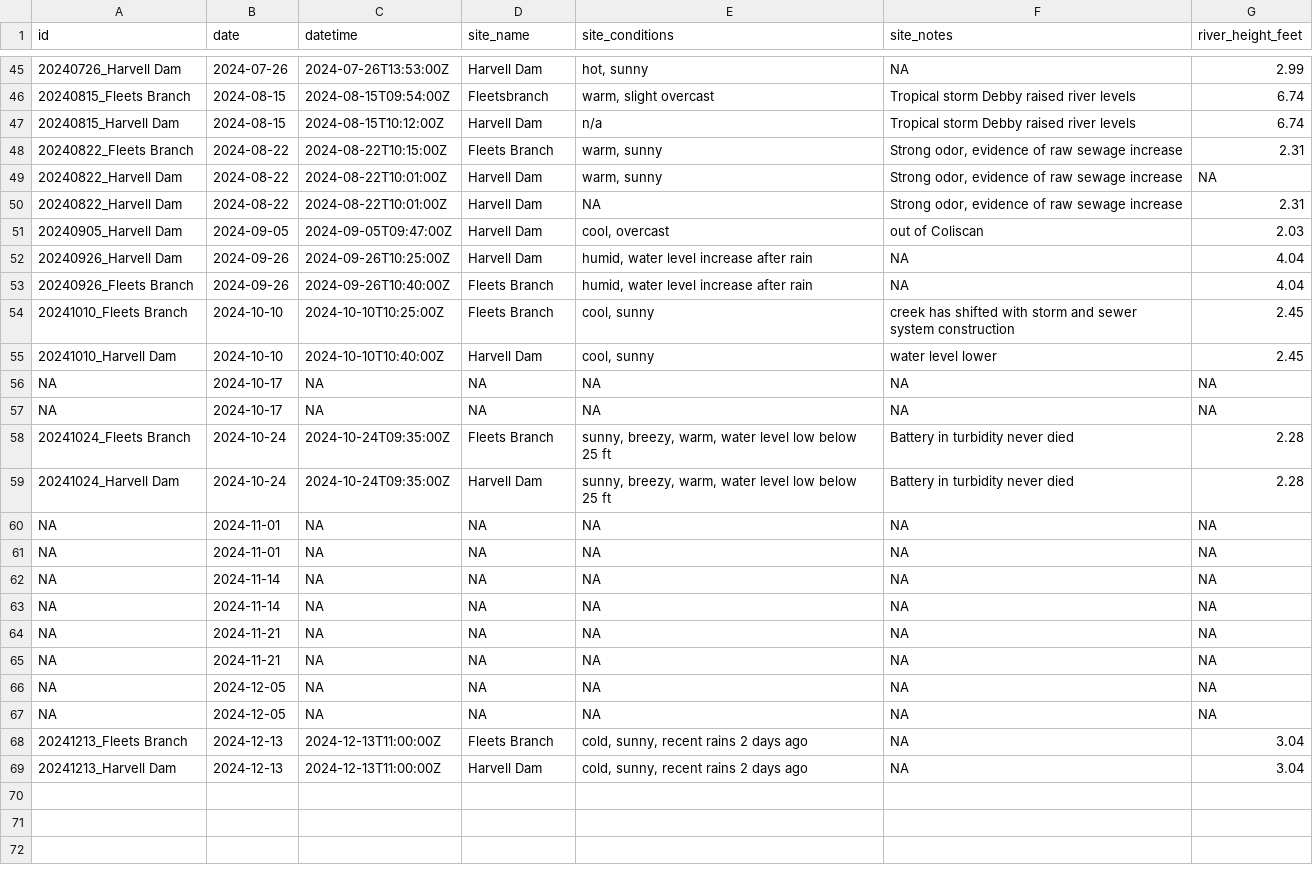
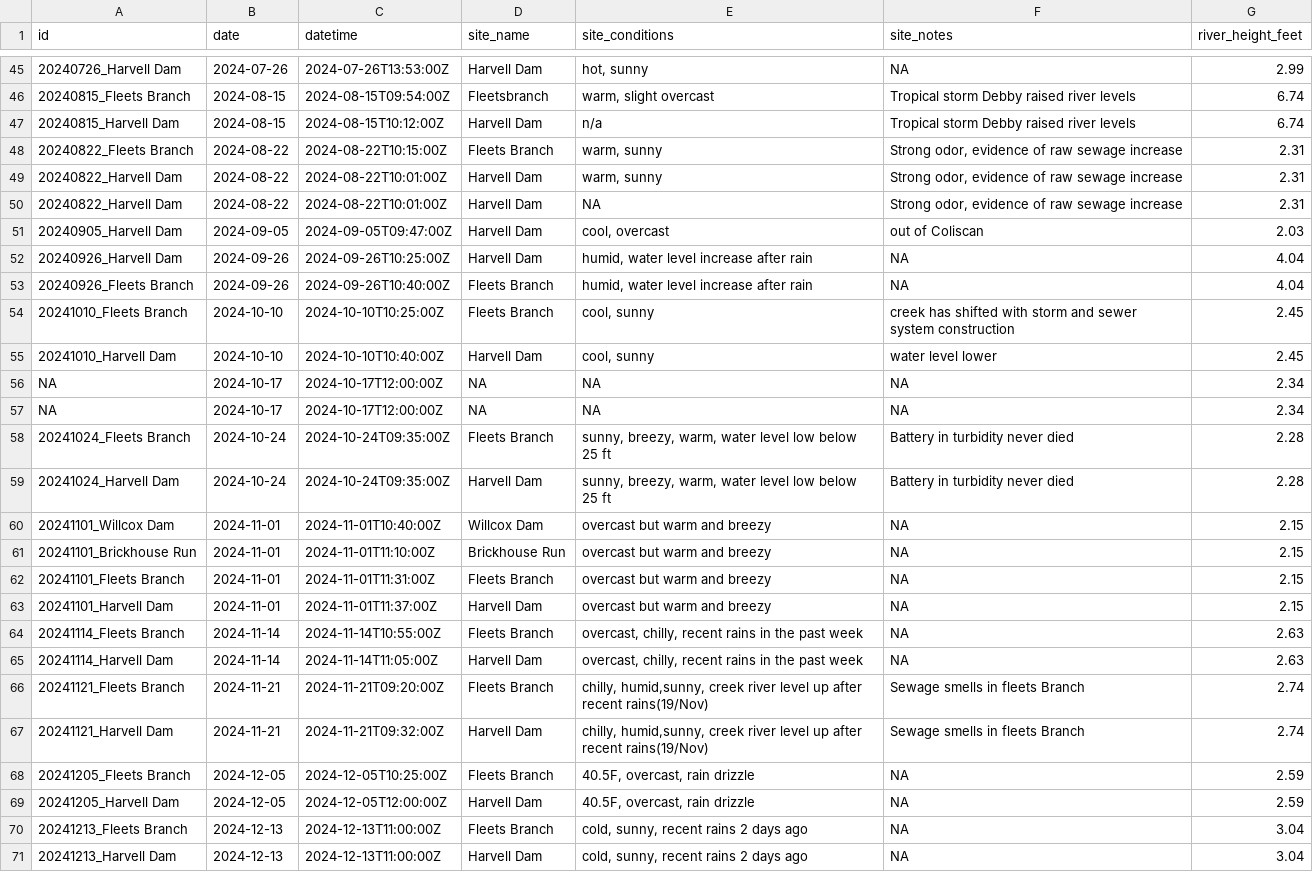
Before and after one commit to mawhal/deq-2024, a CSV file: data/metadata.csv, drawn as a sheet; only a part is shown, gaps mark what is left out.

Commit message:
update data QAQC

```diff
--- a/data/metadata.csv
+++ b/data/metadata.csv
@@ -48,3 +48,3 @@ id,date,datetime,site_name,site_conditions,site_notes,river_height_feet
 20240822_Fleets Branch,2024-08-22,2024-08-22T10:15:00Z,Fleets Branch,"warm, sunny","Strong odor, evidence of raw sewage increase",2.31
-20240822_Harvell Dam,2024-08-22,2024-08-22T10:01:00Z,Harvell Dam,"warm, sunny","Strong odor, evidence of raw sewage increase",NA
+20240822_Harvell Dam,2024-08-22,2024-08-22T10:01:00Z,Harvell Dam,"warm, sunny","Strong odor, evidence of raw sewage increase",2.31
 20240822_Harvell Dam,2024-08-22,2024-08-22T10:01:00Z,Harvell Dam,NA,"Strong odor, evidence of raw sewage increase",2.31
@@ -55,14 +55,16 @@ id,date,datetime,site_name,site_conditions,site_notes,river_height_feet
 20241010_Harvell Dam,2024-10-10,2024-10-10T10:40:00Z,Harvell Dam,"cool, sunny",water level lower,2.45
-NA,2024-10-17,NA,NA,NA,NA,NA
-NA,2024-10-17,NA,NA,NA,NA,NA
+NA,2024-10-17,2024-10-17T12:00:00Z,NA,NA,NA,2.34
+NA,2024-10-17,2024-10-17T12:00:00Z,NA,NA,NA,2.34
 20241024_Fleets Branch,2024-10-24,2024-10-24T09:35:00Z,Fleets Branch,"sunny, breezy, warm, water level low below 25 ft",Battery in turbidity never died,2.28
 20241024_Harvell Dam,2024-10-24,2024-10-24T09:35:00Z,Harvell Dam,"sunny, breezy, warm, water level low below 25 ft",Battery in turbidity never died,2.28
-NA,2024-11-01,NA,NA,NA,NA,NA
-NA,2024-11-01,NA,NA,NA,NA,NA
-NA,2024-11-14,NA,NA,NA,NA,NA
-NA,2024-11-14,NA,NA,NA,NA,NA
-NA,2024-11-21,NA,NA,NA,NA,NA
-NA,2024-11-21,NA,NA,NA,NA,NA
-NA,2024-12-05,NA,NA,NA,NA,NA
-NA,2024-12-05,NA,NA,NA,NA,NA
+20241101_Willcox Dam,2024-11-01,2024-11-01T10:40:00Z,Willcox Dam,overcast but warm and breezy,NA,2.15
+20241101_Brickhouse Run,2024-11-01,2024-11-01T11:10:00Z,Brickhouse Run,overcast but warm and breezy,NA,2.15
+20241101_Fleets Branch,2024-11-01,2024-11-01T11:31:00Z,Fleets Branch,overcast but warm and breezy,NA,2.15
+20241101_Harvell Dam,2024-11-01,2024-11-01T11:37:00Z,Harvell Dam,overcast but warm and breezy,NA,2.15
+20241114_Fleets Branch,2024-11-14,2024-11-14T10:55:00Z,Fleets Branch,"overcast, chilly, recent rains in the past week",NA,2.63
+20241114_Harvell Dam,2024-11-14,2024-11-14T11:05:00Z,Harvell Dam,"overcast, chilly, recent rains in the past week",NA,2.63
+20241121_Fleets Branch,2024-11-21,2024-11-21T09:20:00Z,Fleets Branch,"chilly, humid,sunny, creek river level up after recent rains(19/Nov)",Sewage smells in fleets Branch,2.74
+20241121_Harvell Dam,2024-11-21,2024-11-21T09:32:00Z,Harvell Dam,"chilly, humid,sunny, creek river level up after recent rains(19/Nov)",Sewage smells in fleets Branch,2.74
+20241205_Fleets Branch,2024-12-05,2024-12-05T10:25:00Z,Fleets Branch,"40.5F, overcast, rain drizzle",NA,2.59
+20241205_Harvell Dam,2024-12-05,2024-12-05T12:00:00Z,Harvell Dam,"40.5F, overcast, rain drizzle",NA,2.59
 20241213_Fleets Branch,2024-12-13,2024-12-13T11:00:00Z,Fleets Branch,"cold, sunny, recent rains 2 days ago",NA,3.04
```
Also changed, not shown: data/data_entry - metadata.csv, 7 other files.
